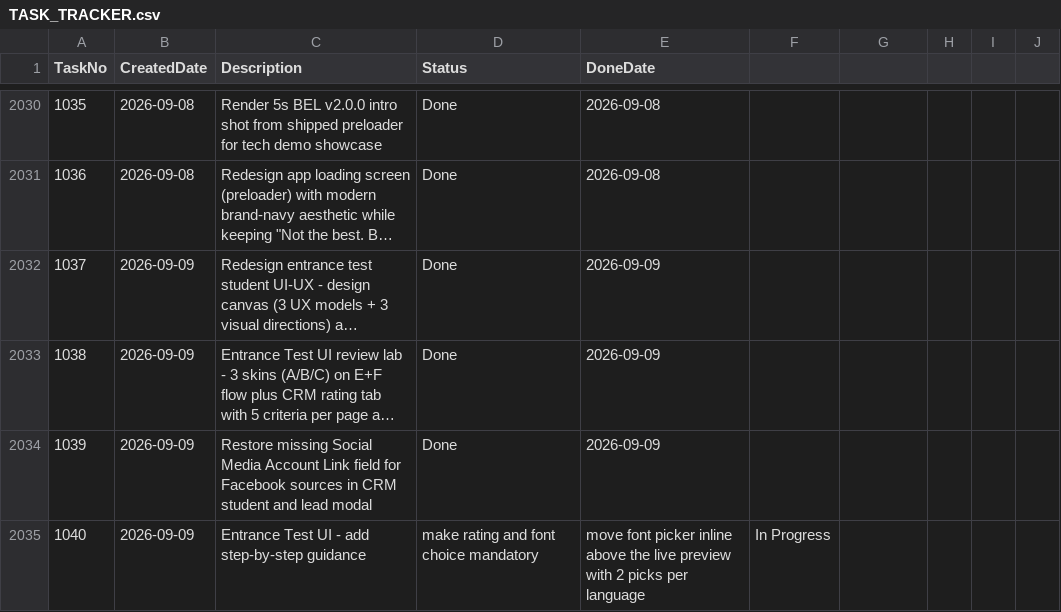
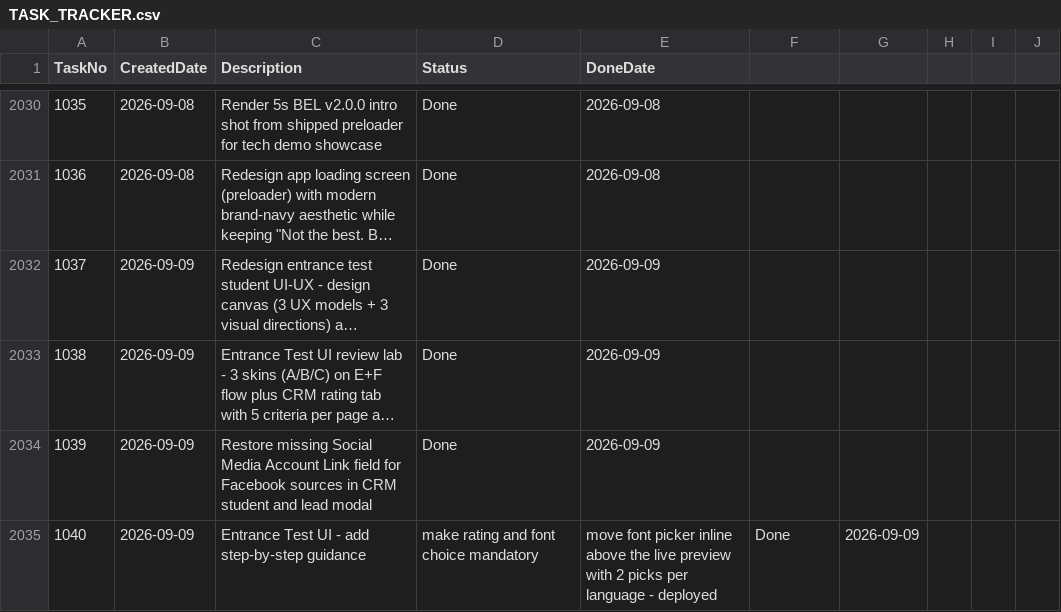
Before and after one commit to huathanhnam95-del/demoproject, a CSV file: TASK_TRACKER.csv, drawn as a sheet; only a part is shown, gaps mark what is left out; long unchanged cells end in ….

```diff
--- a/TASK_TRACKER.csv
+++ b/TASK_TRACKER.csv
@@ -2034,2 +2034,2 @@ TaskNo,CreatedDate,Description,Status,DoneDate
 1039,2026-09-09,Restore missing Social Media Account Link field for Facebook sources in CRM student and lead modal,Done,2026-09-09
-1040,2026-09-09,Entrance Test UI - add step-by-step guidance, make rating and font choice mandatory, move font picker inline above the live preview with 2 picks per language,In Progress,
+1040,2026-09-09,Entrance Test UI - add step-by-step guidance, make rating and font choice mandatory, move font picker inline above the live preview with 2 picks per language - deployed,Done,2026-09-09
```
